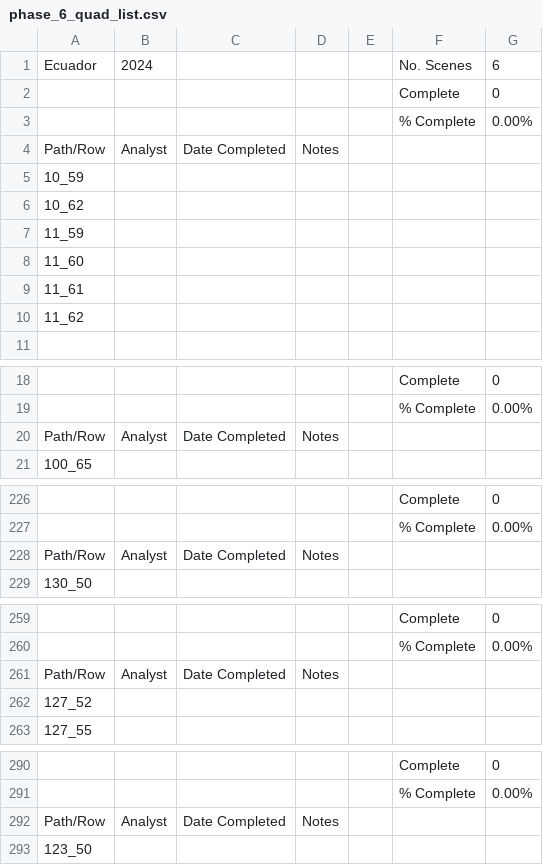
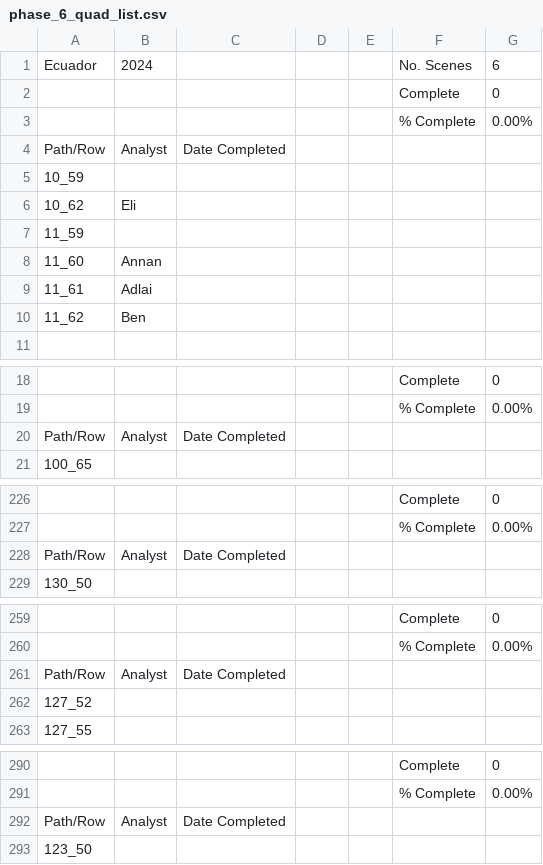
Before and after one commit to ClarkCGA/moore_phase_6, a CSV file: phase_6_quad_list.csv, drawn as a sheet; only a part is shown, gaps mark what is left out; the diff names each change by its address in the sheet, - before the commit and + after, or states it on an @@ line.

Commit message:
Add files via upload

```diff
--- a/phase_6_quad_list.csv
+++ b/phase_6_quad_list.csv
-D4: Notes
+D4: (empty)
-B6: (empty)
+B6: Eli
-B8: (empty)
+B8: Annan
-B9: (empty)
+B9: Adlai
-B10: (empty)
+B10: Ben
-D20: Notes
+D20: (empty)
-D228: Notes
+D228: (empty)
-D261: Notes
+D261: (empty)
-D292: Notes
+D292: (empty)
```
